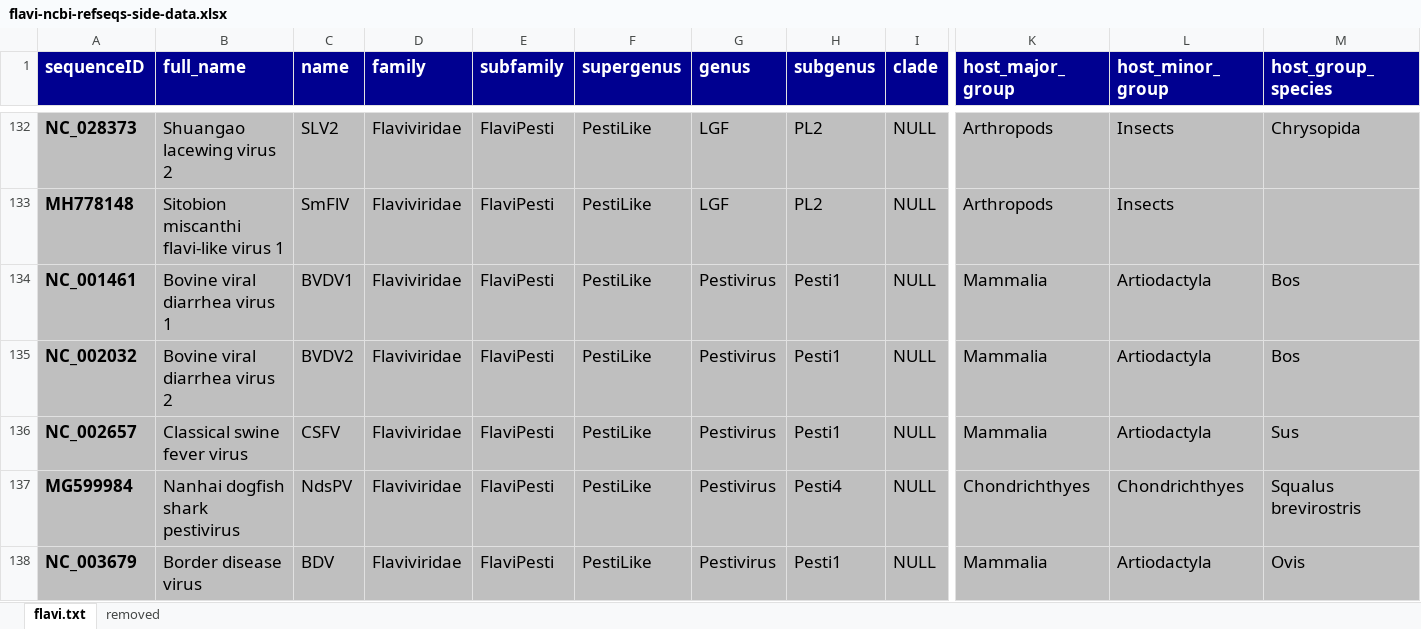
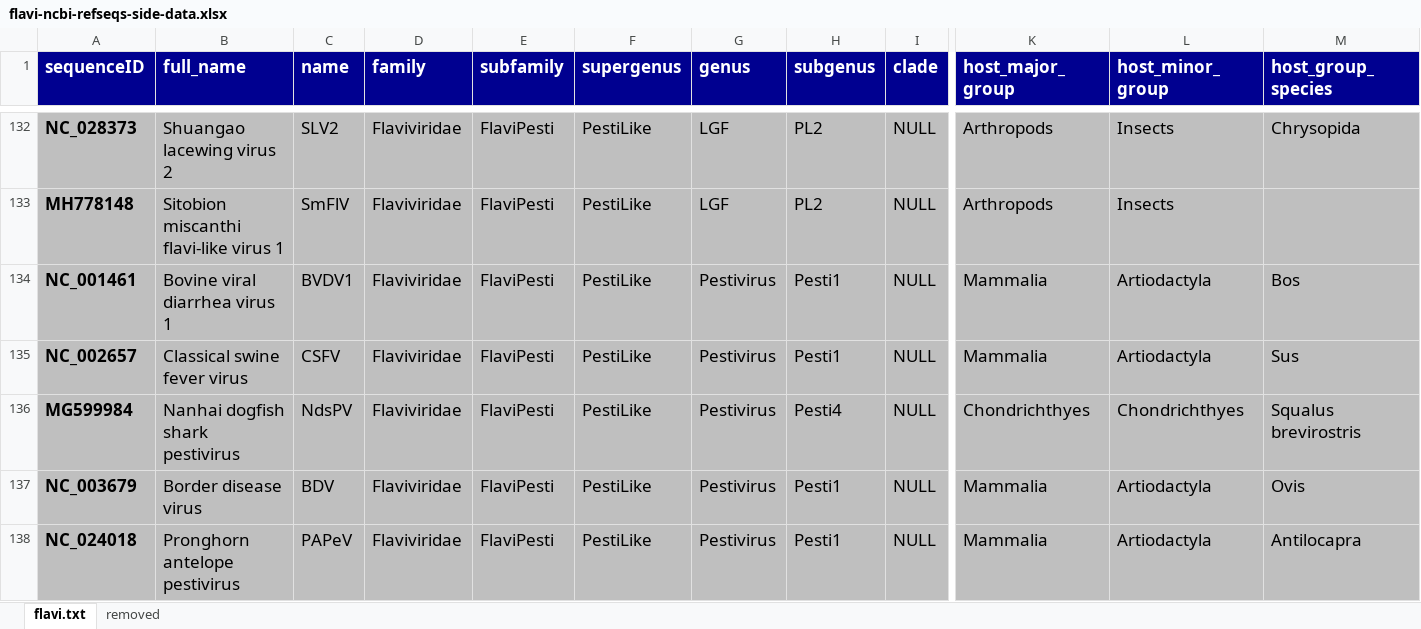
Before and after one commit to giffordlabcvr/Flavivirus-GLUE, an Excel workbook: tabular/core/flavi-ncbi-refseqs-side-data.xlsx, sheet flavi.txt, drawn as a sheet; only a part is shown, gaps mark what is left out; the shorter side is filled out with more unchanged rows; values as stored, in another font and other column widths than the file's, no borders; rows hold the shown columns only; the diff names each change by its address in the sheet, - before the commit and + after, or states it on an @@ line.

Commit message:
Refactor - label all master refseqs as 'REF_MASTER'

```diff
--- a/tabular/core/flavi-ncbi-refseqs-side-data.xlsx (sheet flavi.txt)
+++ b/tabular/core/flavi-ncbi-refseqs-side-data.xlsx (sheet flavi.txt)
-row 135: NC_002032 | Bovine viral diarrhea virus 2 | BVDV2 | Flaviviridae | FlaviPesti | PestiLike | Pestivirus | Pesti1 | NULL | Mammalia | Artiodactyla | Bos
```
Also changed, not shown: sheet removed, tabular/core/flavi-reference_feature_locations.xlsx, 28 other files.
